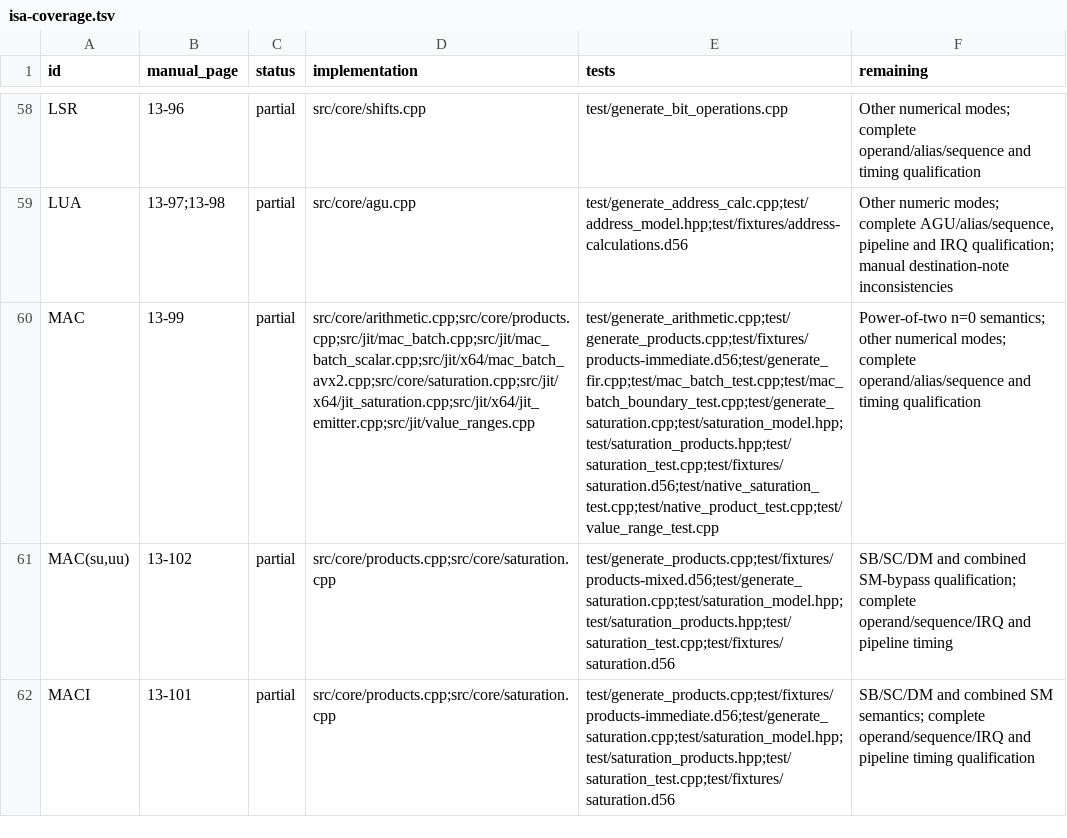
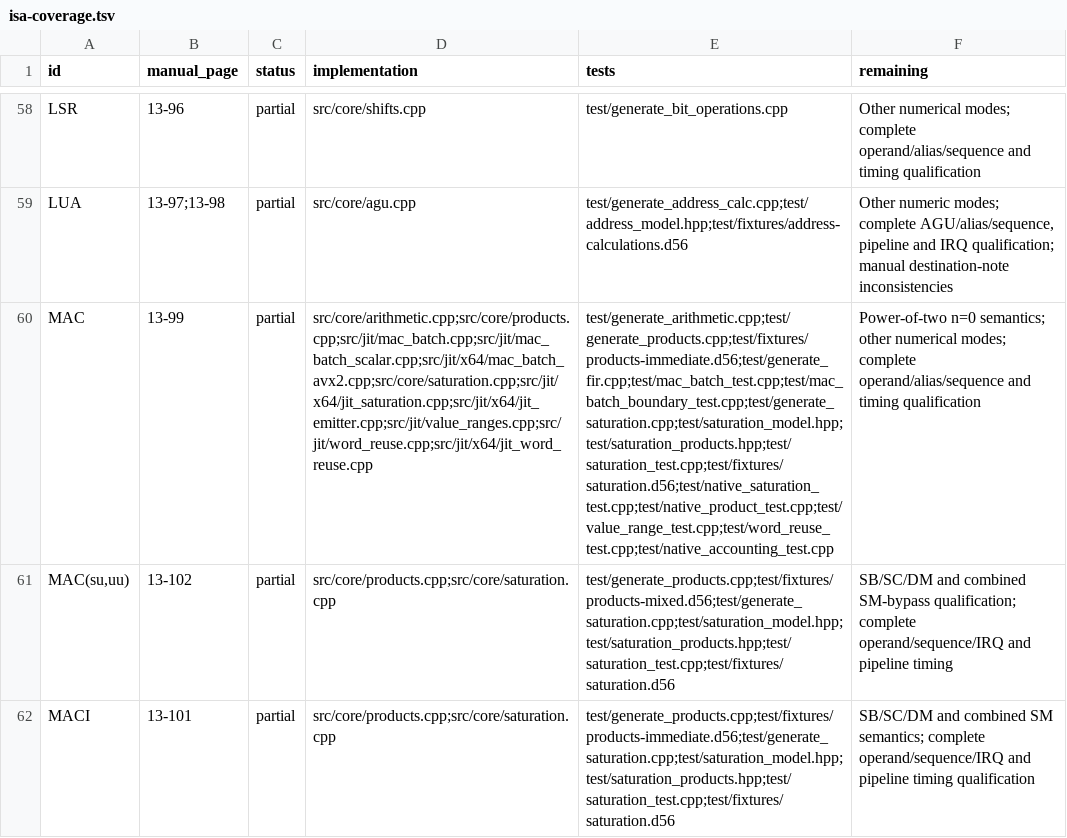
Before and after one commit to Weichwolf/dsp56300, a TSV file: doc/isa-coverage.tsv, drawn as a sheet; only a part is shown, gaps mark what is left out; the diff covers the shown part only; the diff names each change by its address in the sheet, - before the commit and + after, or states it on an @@ line.

Commit message:
Select profitable product word reuse and qualify register formats

```diff
--- a/doc/isa-coverage.tsv
+++ b/doc/isa-coverage.tsv
-D60 (implementation): src/core/arithmetic.cpp;src/core/products.cpp;src/jit/mac_batch.cpp;src/jit/mac_batch_scalar.cpp;src/jit/x64/mac_batch_avx2.cpp;src/core/saturation.cpp;src/jit/x64/jit_saturation.cpp;src/jit/x64/jit_emitter.cpp;src/jit/value_ranges.cpp
+D60 (implementation): src/core/arithmetic.cpp;src/core/products.cpp;src/jit/mac_batch.cpp;src/jit/mac_batch_scalar.cpp;src/jit/x64/mac_batch_avx2.cpp;src/core/saturation.cpp;src/jit/x64/jit_saturation.cpp;src/jit/x64/jit_emitter.cpp;src/jit/value_ranges.cpp;src/jit/word_reuse.cpp;src/jit/x64/jit_word_reuse.cpp
-E60 (tests): test/generate_arithmetic.cpp;test/generate_products.cpp;test/fixtures/products-immediate.d56;test/generate_fir.cpp;test/mac_batch_test.cpp;test/mac_batch_boundary_test.cpp;test/generate_saturation.cpp;test/saturation_model.hpp;test/saturation_products.hpp;test/saturation_test.cpp;test/fixtures/saturation.d56;test/native_saturation_test.cpp;test/native_product_test.cpp;test/value_range_test.cpp
+E60 (tests): test/generate_arithmetic.cpp;test/generate_products.cpp;test/fixtures/products-immediate.d56;test/generate_fir.cpp;test/mac_batch_test.cpp;test/mac_batch_boundary_test.cpp;test/generate_saturation.cpp;test/saturation_model.hpp;test/saturation_products.hpp;test/saturation_test.cpp;test/fixtures/saturation.d56;test/native_saturation_test.cpp;test/native_product_test.cpp;test/value_range_test.cpp;test/word_reuse_test.cpp;test/native_accounting_test.cpp
```
Also changed, not shown: 6 edited cells elsewhere in this file, 20 other files.
